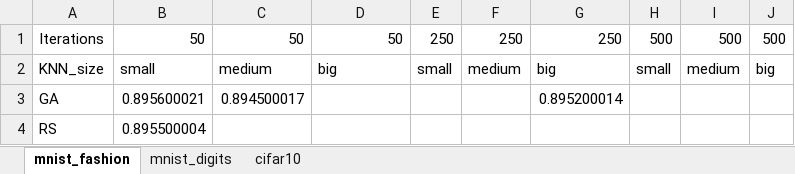
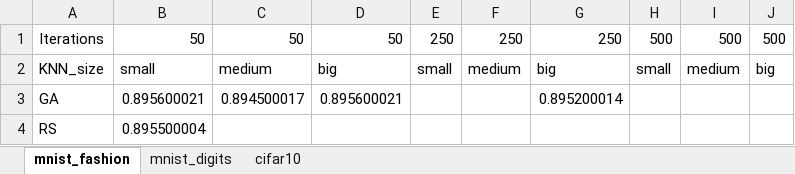
Before and after one commit to OgLocGreen/Genetic_Algorithm, an Excel workbook: data/evaluation.xlsx, sheet mnist_fashion, drawn as a sheet; values as stored, in another font and other column widths than the file's, no borders; the diff names each change by its address in the sheet, - before the commit and + after, or states it on an @@ line.

```diff
--- a/data/evaluation.xlsx (sheet mnist_fashion)
+++ b/data/evaluation.xlsx (sheet mnist_fashion)
-D3: (empty)
+D3: 0.895600021
```
Also changed, not shown: 3 other files.
